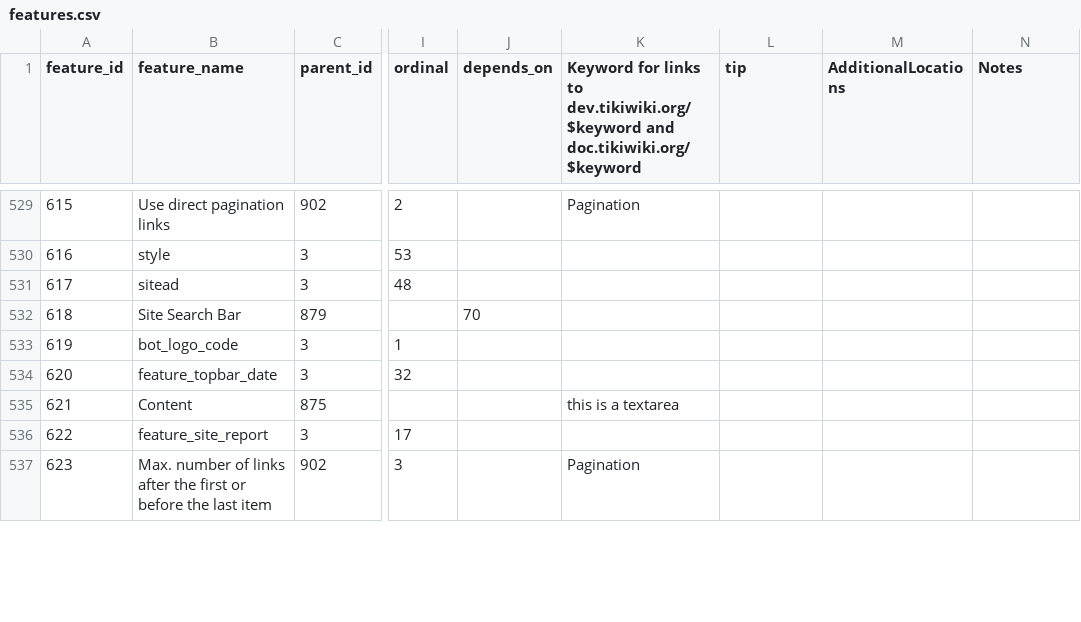
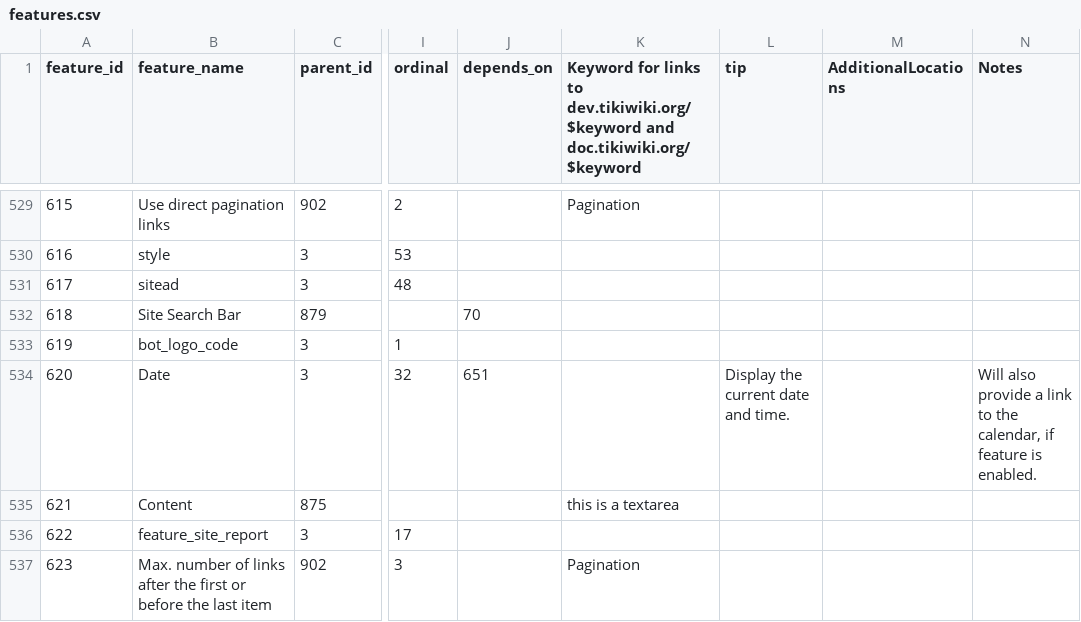
Before and after one commit to meta-net-ar/tiki, a CSV file: db/features.csv, drawn as a sheet; only a part is shown, gaps mark what is left out; the diff covers the shown part only; the diff names each change by its address in the sheet, - before the commit and + after, or states it on an @@ line.

Commit message:
[MOD]lots of notes, tips, and dependencies added

```diff
--- a/db/features.csv
+++ b/db/features.csv
-B534 (feature_name): feature_topbar_date
+B534 (feature_name): Date
-J534 (depends_on): (empty)
+J534 (depends_on): 651
-L534 (tip): (empty)
+L534 (tip): Display the current date and time.
-N534 (Notes): (empty)
+N534 (Notes): Will also provide a link to the calendar, if feature is enabled.
```
Also changed, not shown: 98 edited cells elsewhere in this file.
